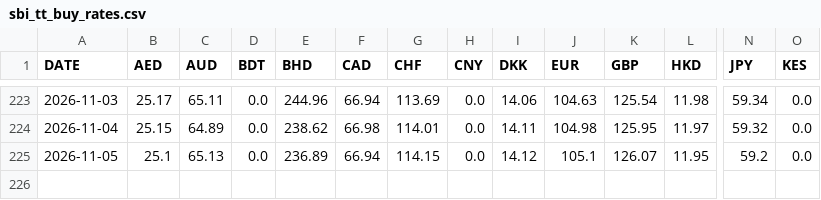
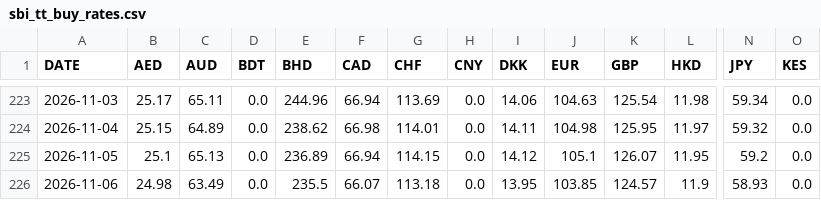
Before and after one commit to manjumeti/schedule-tax-app, a CSV file: scripts/data/2026/sbi_tt_buy_rates.csv, drawn as a sheet; only a part is shown, gaps mark what is left out; rows hold the shown columns only; the diff names each change by its address in the sheet, - before the commit and + after, or states it on an @@ line.

```diff
--- a/scripts/data/2026/sbi_tt_buy_rates.csv
+++ b/scripts/data/2026/sbi_tt_buy_rates.csv
+row 226: 2026-11-06 | 24.98 | 63.49 | 0.0 | 235.5 | 66.07 | 113.18 | 0.0 | 13.95 | 103.85 | 124.57 | 11.9 | 58.93 | 0.0
```
